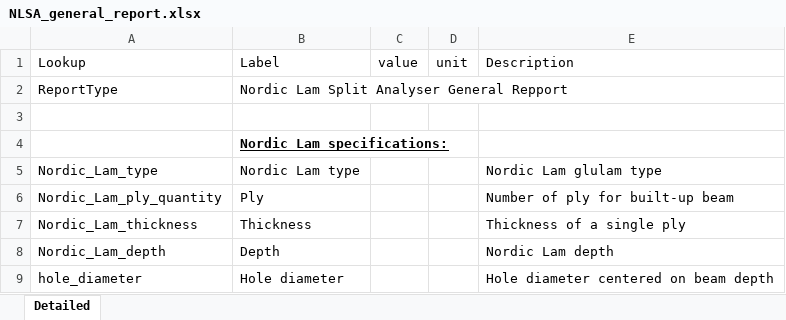
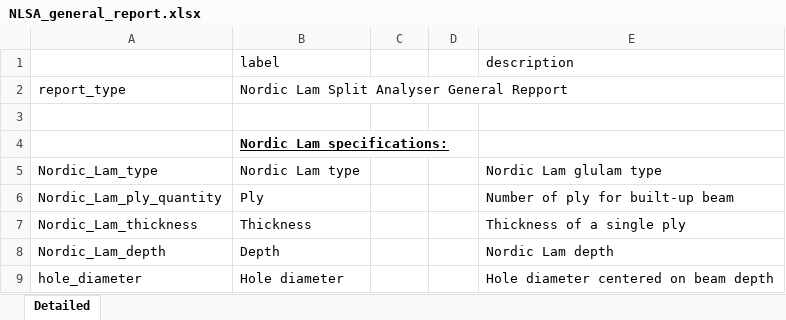
Before and after one commit to Raymolu/NLSA_Code, an Excel workbook: templates/NLSA_general_report.xlsx, sheet Detailed, drawn as a sheet; only a part is shown; values as stored, in another font and other column widths than the file's, no borders; removed rows and columns are numbered as before the commit, all else as after; the diff names each change by its address in the sheet, - before the commit and + after, or states it on an @@ line.

```diff
--- a/templates/NLSA_general_report.xlsx (sheet Detailed)
+++ b/templates/NLSA_general_report.xlsx (sheet Detailed)
-row 1: Lookup | Label | value | unit | Description
+row 1:  | label |  |  | description
-A2: ReportType
+A2: report_type
```
Also changed, not shown: 4 other files.
